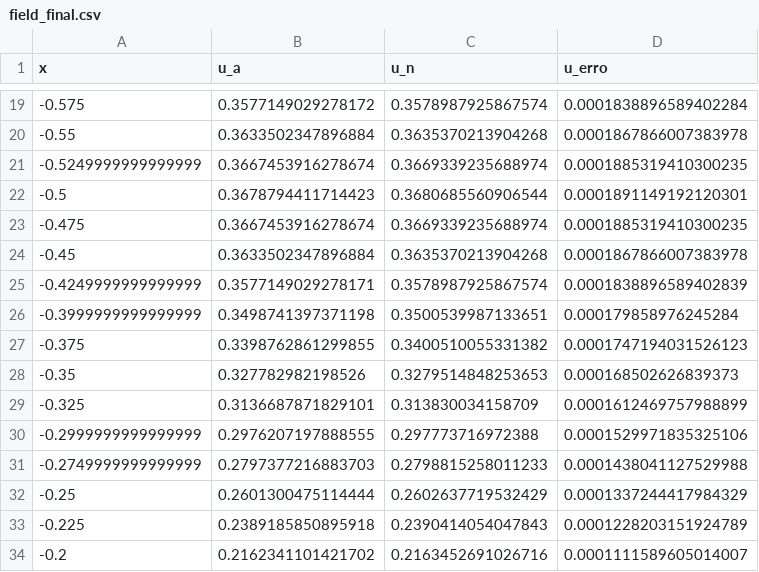
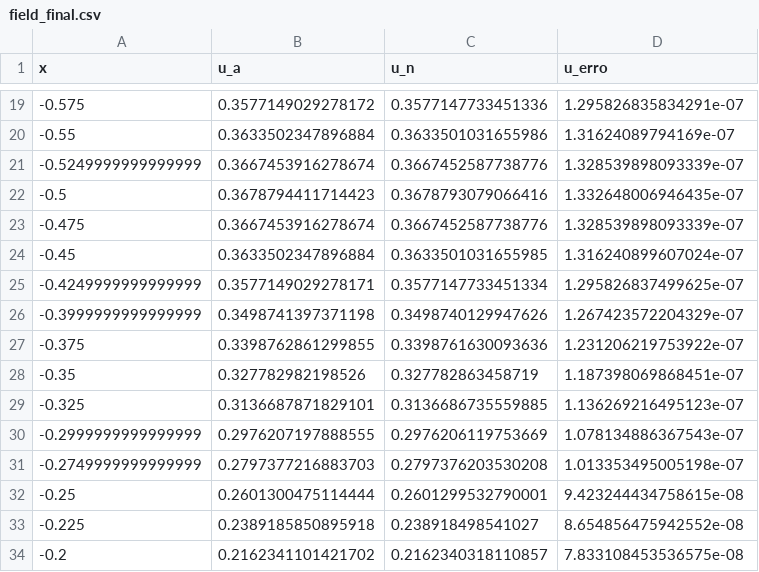
Before and after one commit to adin888/CFD_training_, a CSV file: CDF_FDM_1/CDF_FDM_1/field_final.csv, drawn as a sheet; only a part is shown, gaps mark what is left out; the diff covers the shown part only.

```diff
--- a/CDF_FDM_1/CDF_FDM_1/field_final.csv
+++ b/CDF_FDM_1/CDF_FDM_1/field_final.csv
@@ -19,16 +19,16 @@ x,u_a,u_n,u_erro
--0.575,0.3577149029278172,0.3578987925867574,0.0001838896589402284
--0.55,0.3633502347896884,0.3635370213904268,0.0001867866007383978
--0.5249999999999999,0.3667453916278674,0.3669339235688974,0.0001885319410300235
--0.5,0.3678794411714423,0.3680685560906544,0.0001891149192120301
--0.475,0.3667453916278674,0.3669339235688974,0.0001885319410300235
--0.45,0.3633502347896884,0.3635370213904268,0.0001867866007383978
--0.4249999999999999,0.3577149029278171,0.3578987925867574,0.0001838896589402839
--0.3999999999999999,0.3498741397371198,0.3500539987133651,0.000179858976245284
--0.375,0.3398762861299855,0.3400510055331382,0.0001747194031526123
--0.35,0.327782982198526,0.3279514848253653,0.000168502626839373
--0.325,0.3136687871829101,0.313830034158709,0.0001612469757988899
--0.2999999999999999,0.2976207197888555,0.297773716972388,0.0001529971835325106
--0.2749999999999999,0.2797377216883703,0.2798815258011233,0.0001438041127529988
--0.25,0.2601300475114444,0.2602637719532429,0.0001337244417984329
--0.225,0.2389185850895918,0.2390414054047843,0.0001228203151924789
--0.2,0.2162341101421702,0.2163452691026716,0.0001111589605014007
+-0.575,0.3577149029278172,0.3577147733451336,1.295826835834291e-07
+-0.55,0.3633502347896884,0.3633501031655986,1.31624089794169e-07
+-0.5249999999999999,0.3667453916278674,0.3667452587738776,1.328539898093339e-07
+-0.5,0.3678794411714423,0.3678793079066416,1.332648006946435e-07
+-0.475,0.3667453916278674,0.3667452587738776,1.328539898093339e-07
+-0.45,0.3633502347896884,0.3633501031655985,1.316240899607024e-07
+-0.4249999999999999,0.3577149029278171,0.3577147733451334,1.295826837499625e-07
+-0.3999999999999999,0.3498741397371198,0.3498740129947626,1.267423572204329e-07
+-0.375,0.3398762861299855,0.3398761630093636,1.231206219753922e-07
+-0.35,0.327782982198526,0.327782863458719,1.187398069868451e-07
+-0.325,0.3136687871829101,0.3136686735559885,1.136269216495123e-07
+-0.2999999999999999,0.2976207197888555,0.2976206119753669,1.078134886367543e-07
+-0.2749999999999999,0.2797377216883703,0.2797376203530208,1.013353495005198e-07
+-0.25,0.2601300475114444,0.2601299532790001,9.423244434758615e-08
+-0.225,0.2389185850895918,0.238918498541027,8.654856475942552e-08
+-0.2,0.2162341101421702,0.2162340318110857,7.833108453536575e-08
```
Also changed, not shown: 126 edited cells elsewhere in this file, 38 other files.
